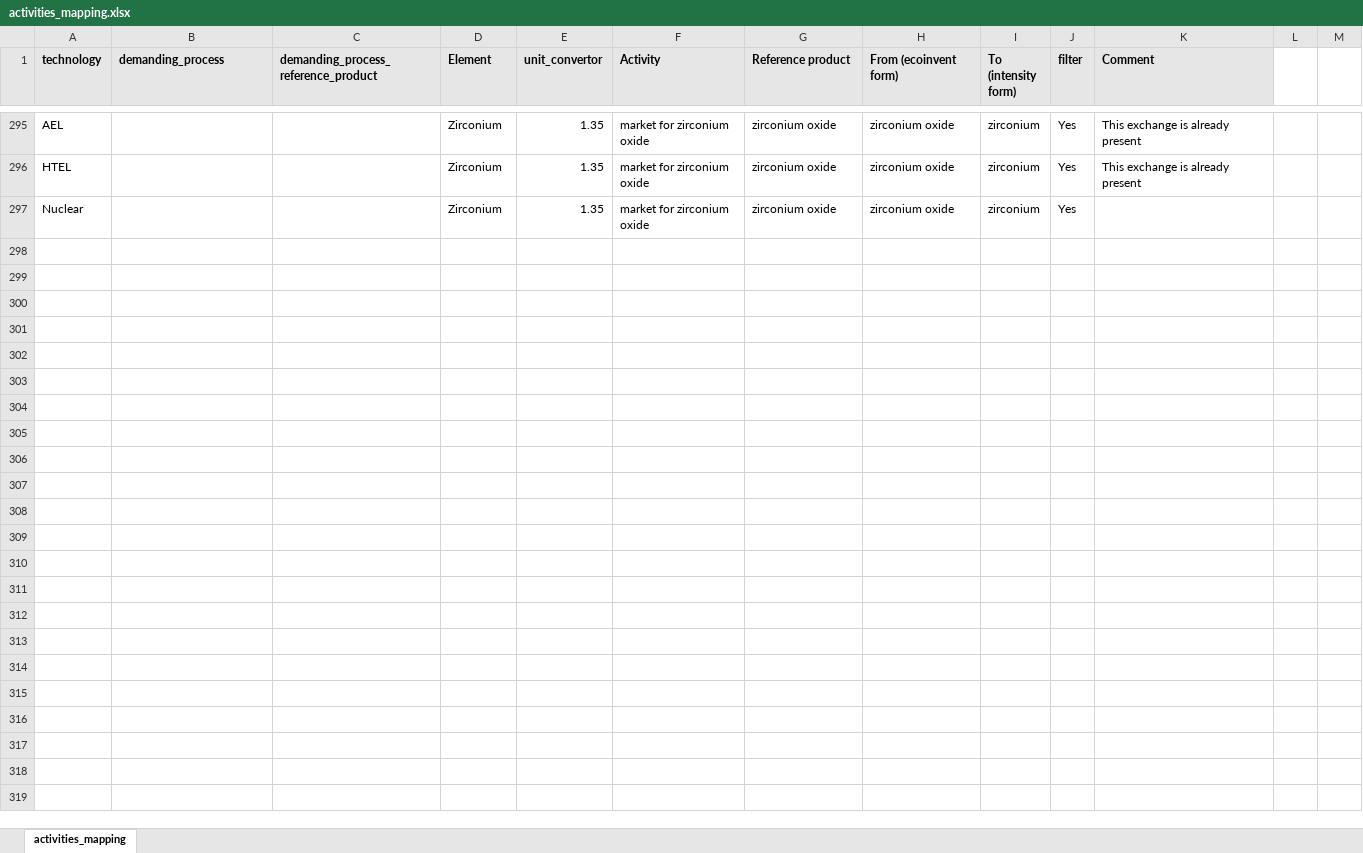
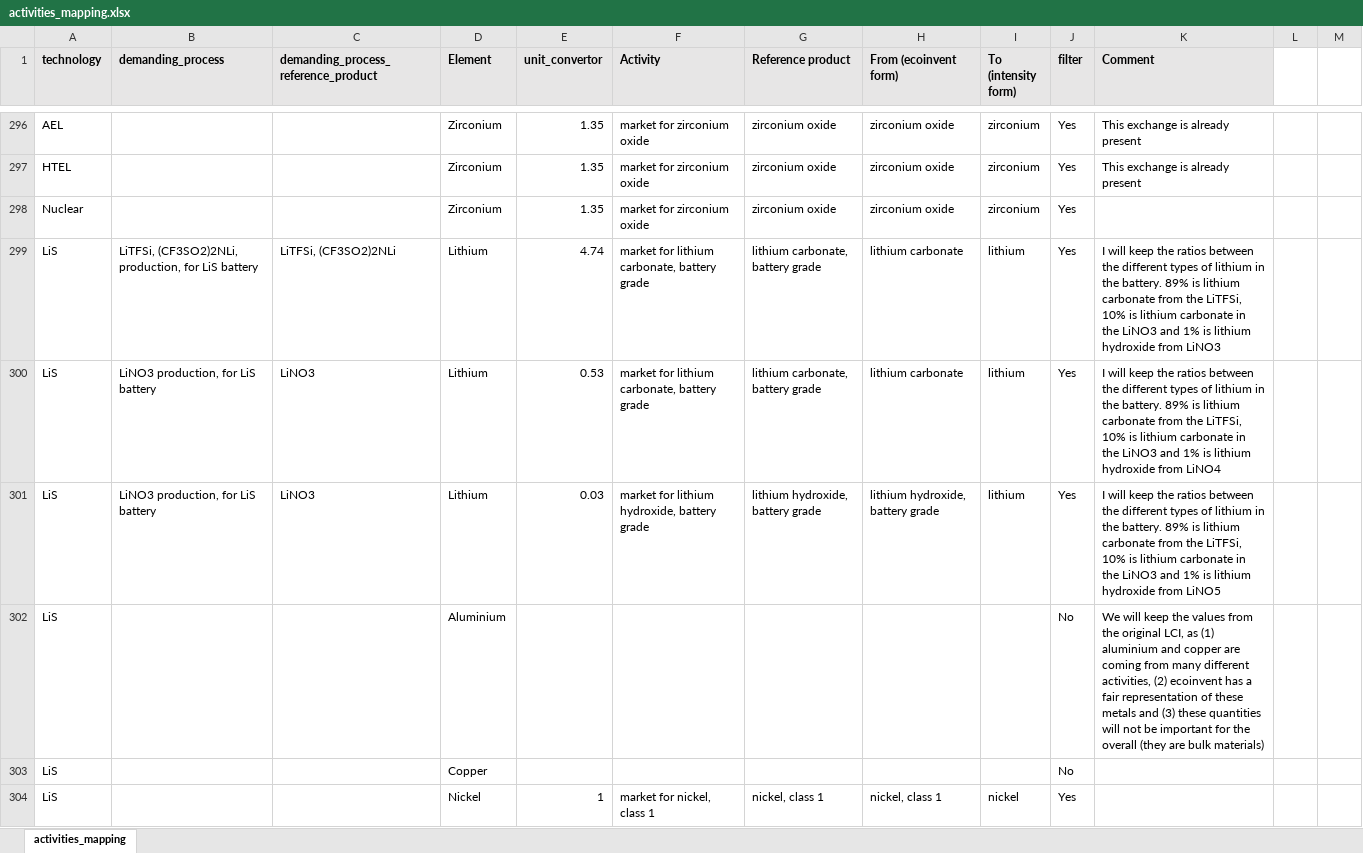
Before and after one commit to romainsacchi/rmnd-lca, an Excel workbook: premise/data/metals/activities_mapping.xlsx, sheet activities_mapping, drawn as a sheet; only a part is shown, gaps mark what is left out; values as stored, in another font and other column widths than the file's, no borders; the diff covers the shown part only; the diff names each change by its address in the sheet, - before the commit and + after, or states it on an @@ line.

Commit message:
Update metals.py

```diff
--- a/premise/data/metals/activities_mapping.xlsx (sheet activities_mapping)
+++ b/premise/data/metals/activities_mapping.xlsx (sheet activities_mapping)
+row 299: LiS | LiTFSi, (CF3SO2)2NLi, production, for LiS battery | LiTFSi, (CF3SO2)2NLi | Lithium | 4.74 | market for lithium carbonate, battery grade | lithium carbonate, battery grade | lithium carbonate | lithium | Yes | I will keep the ratios between the different types of lithium in the battery. 89% is lithium carbonate from the LiTFSi, 10% is lithium carbonate in the LiNO3 and 1% is lithium hydroxide from LiNO3
+row 300: LiS | LiNO3 production, for LiS battery | LiNO3 | Lithium | 0.53 | market for lithium carbonate, battery grade | lithium carbonate, battery grade | lithium carbonate | lithium | Yes | I will keep the ratios between the different types of lithium in the battery. 89% is lithium carbonate from the LiTFSi, 10% is lithium carbonate in the LiNO3 and 1% is lithium hydroxide from LiNO4
+row 301: LiS | LiNO3 production, for LiS battery | LiNO3 | Lithium | 0.03 | market for lithium hydroxide, battery grade | lithium hydroxide, battery grade | lithium hydroxide, battery grade | lithium | Yes | I will keep the ratios between the different types of lithium in the battery. 89% is lithium carbonate from the LiTFSi, 10% is lithium carbonate in the LiNO3 and 1% is lithium hydroxide from LiNO5
+row 302: LiS |  |  | Aluminium |  |  |  |  |  | No | We will keep the values from the original LCI, as (1) aluminium and copper are coming from many different activities, (2) ecoinvent has a fair representation of these metals and (3) these quantities will not be important for the overall (they are bulk materials)
+row 303: LiS |  |  | Copper |  |  |  |  |  | No
+row 304: LiS |  |  | Nickel | 1 | market for nickel, class 1 | nickel, class 1 | nickel, class 1 | nickel | Yes
```
Also changed, not shown: 6 added rows, 17 edited cells and cell formats elsewhere in this sheet, premise/data/metals/conversion_factors.xlsx, 5 other files.
